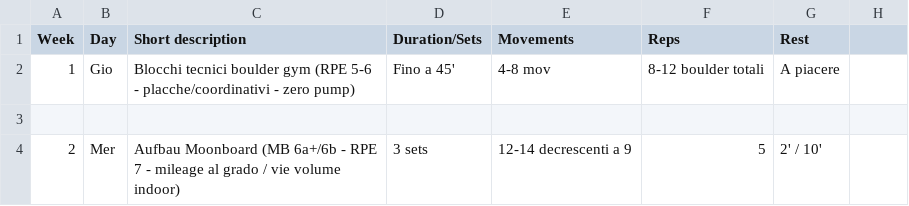
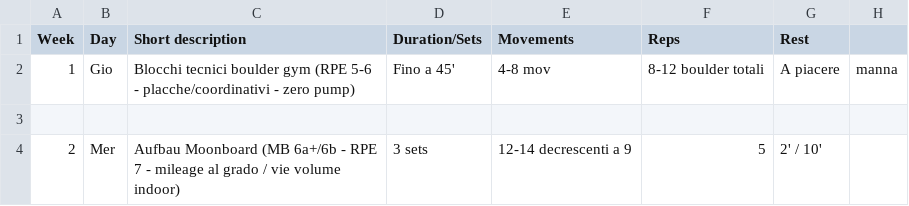
Before and after one commit to billyLumberjack/climbing_training, a CSV file: climbing/current/2026_inizio_estate_RAGionamento.csv, drawn as a sheet; only a part is shown; the diff names each change by its address in the sheet, - before the commit and + after, or states it on an @@ line.

Commit message:
Sync session logs from Google Sheets
Co-Authored-By: Climbing Training Sync <sync@training.local>

```diff
--- a/climbing/current/2026_inizio_estate_RAGionamento.csv
+++ b/climbing/current/2026_inizio_estate_RAGionamento.csv
-H2: (empty)
+H2: manna
```
Also changed, not shown: hangboard/current/2026_inizio_estate_RAGionamento.csv, physical/current/2026_inizio_estate_RAGionamento.csv.
